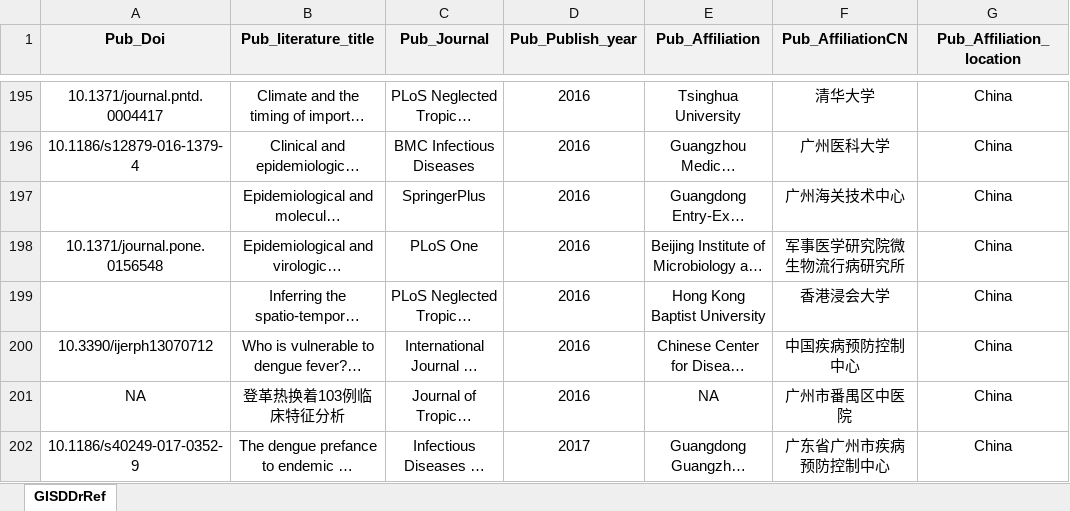
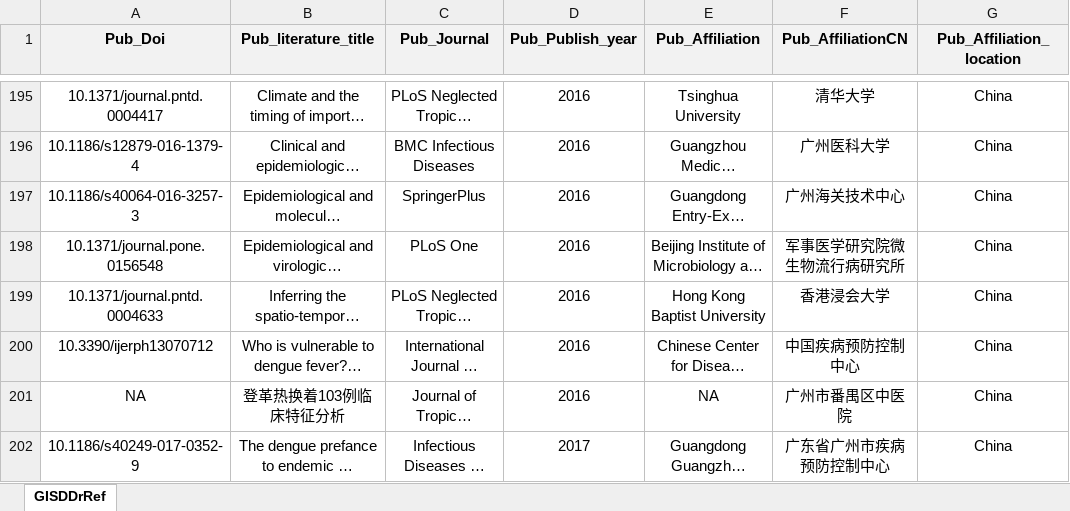
Before and after one commit to GuoXiang9399/GISDDrRef, an Excel workbook: Data/GISDDrRef.xlsx, sheet GISDDrRef, drawn as a sheet; only a part is shown, gaps mark what is left out; long unchanged cells end in …; values as stored, in another font and other column widths than the file's, no borders; the diff covers the shown part only; the diff names each change by its address in the sheet, - before the commit and + after, or states it on an @@ line.

Commit message:
Update GISDDrRef.xlsx

```diff
--- a/Data/GISDDrRef.xlsx (sheet GISDDrRef)
+++ b/Data/GISDDrRef.xlsx (sheet GISDDrRef)
-A197 (Pub_Doi): (empty)
+A197 (Pub_Doi): 10.1186/s40064-016-3257-3
-A199 (Pub_Doi): (empty)
+A199 (Pub_Doi): 10.1371/journal.pntd.0004633
```
Also changed, not shown: 21 edited cells elsewhere in this sheet.
